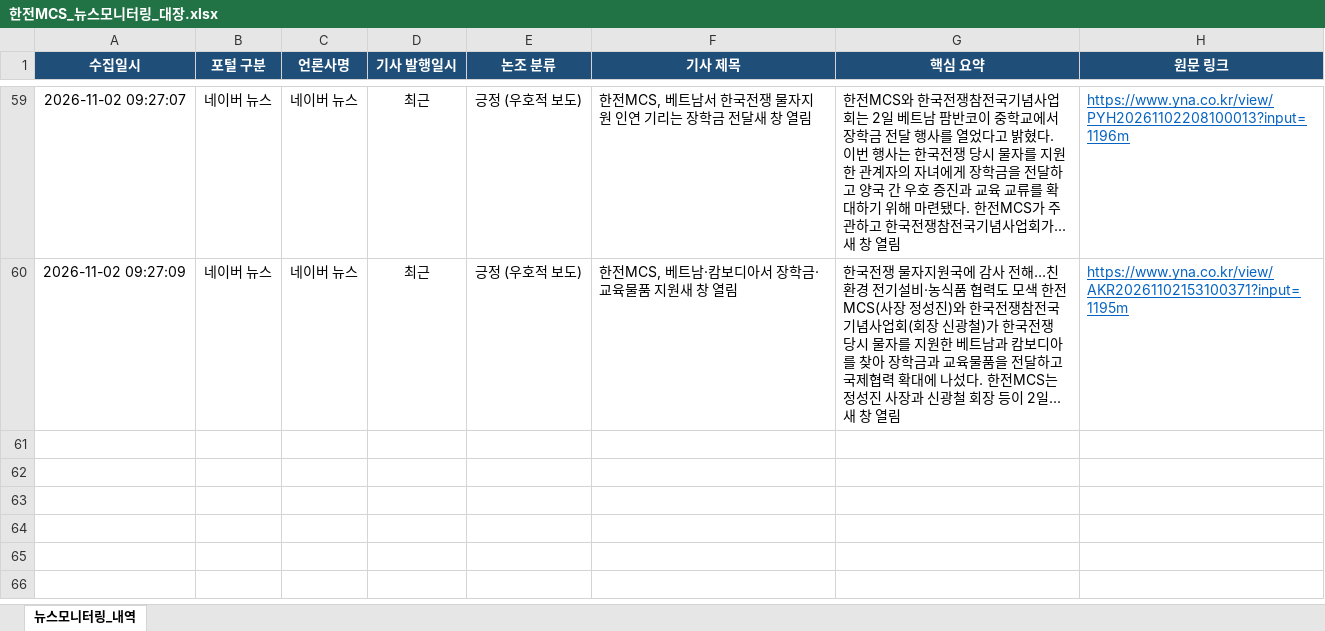
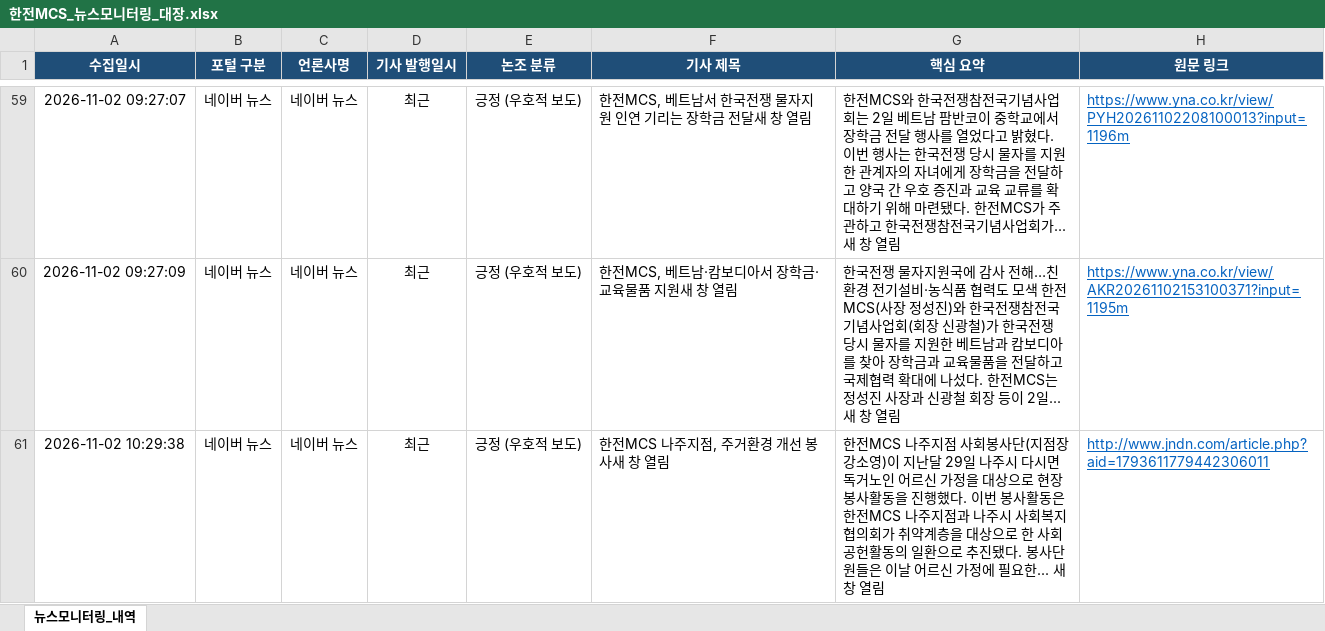
Before and after one commit to jjeonceo1-glitch/kepco-mcs-news, an Excel workbook: 한전MCS_뉴스모니터링_대장.xlsx, sheet 뉴스모니터링_내역, drawn as a sheet; only a part is shown, gaps mark what is left out; values as stored, in another font and other column widths than the file's, no borders; the diff names each change by its address in the sheet, - before the commit and + after, or states it on an @@ line.

```diff
--- a/한전MCS_뉴스모니터링_대장.xlsx (sheet 뉴스모니터링_내역)
+++ b/한전MCS_뉴스모니터링_대장.xlsx (sheet 뉴스모니터링_내역)
+row 61: 2026-11-02 10:29:38 | 네이버 뉴스 | 네이버 뉴스 | 최근 | 긍정 (우호적 보도) | 한전MCS 나주지점, 주거환경 개선 봉사새 창 열림 | 한전MCS 나주지점 사회봉사단(지점장 강소영)이 지난달 29일 나주시 다시면 독거노인 어르신 가정을 대상으로 현장 봉사활동을 진행했다. 이번 봉사활동은 한전MCS 나주지점과 나주시 사회복지협의회가 취약계층을 대상으로 한 사회공헌활동의 일환으로 추진됐다. 봉사단원들은 이날 어르신 가정에 필요한... 새 창 열림 | http://www.jndn.com/article.php?aid=1793611779442306011
```
Also changed, not shown: 1 other file.
